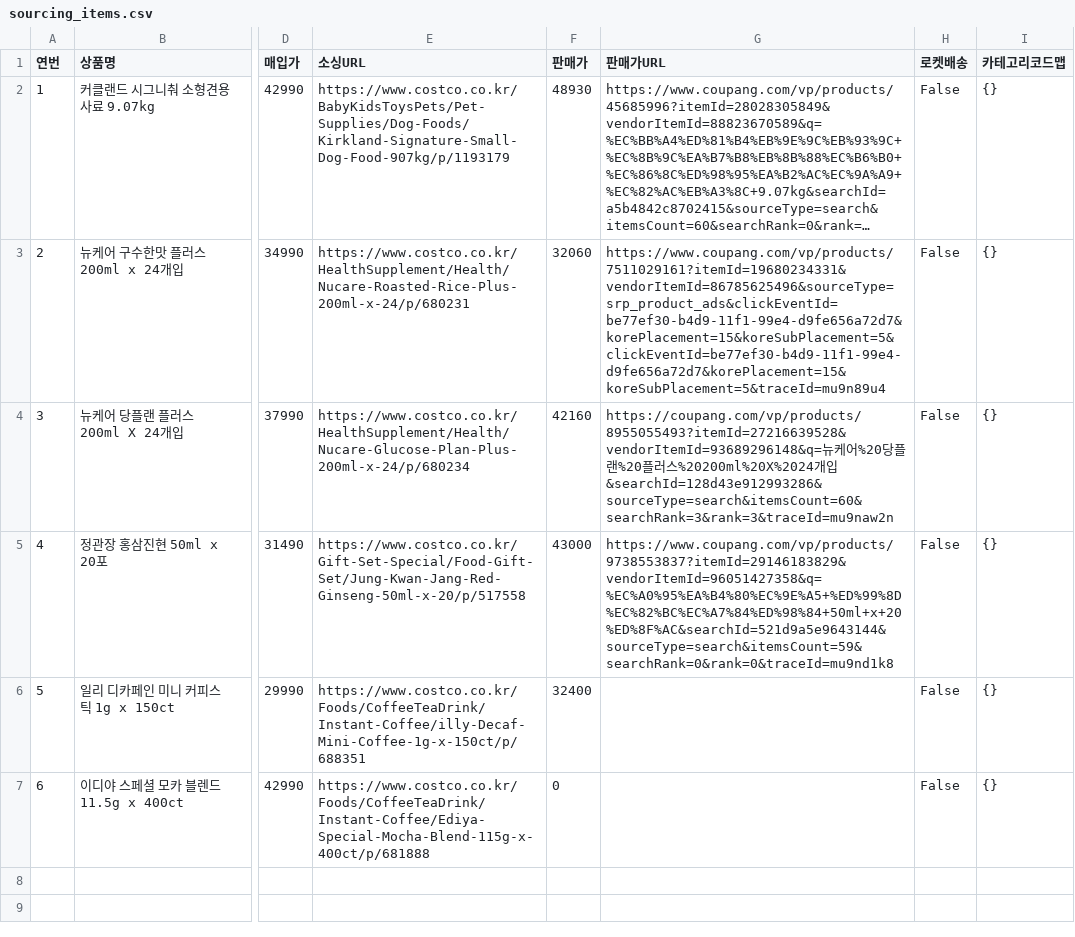
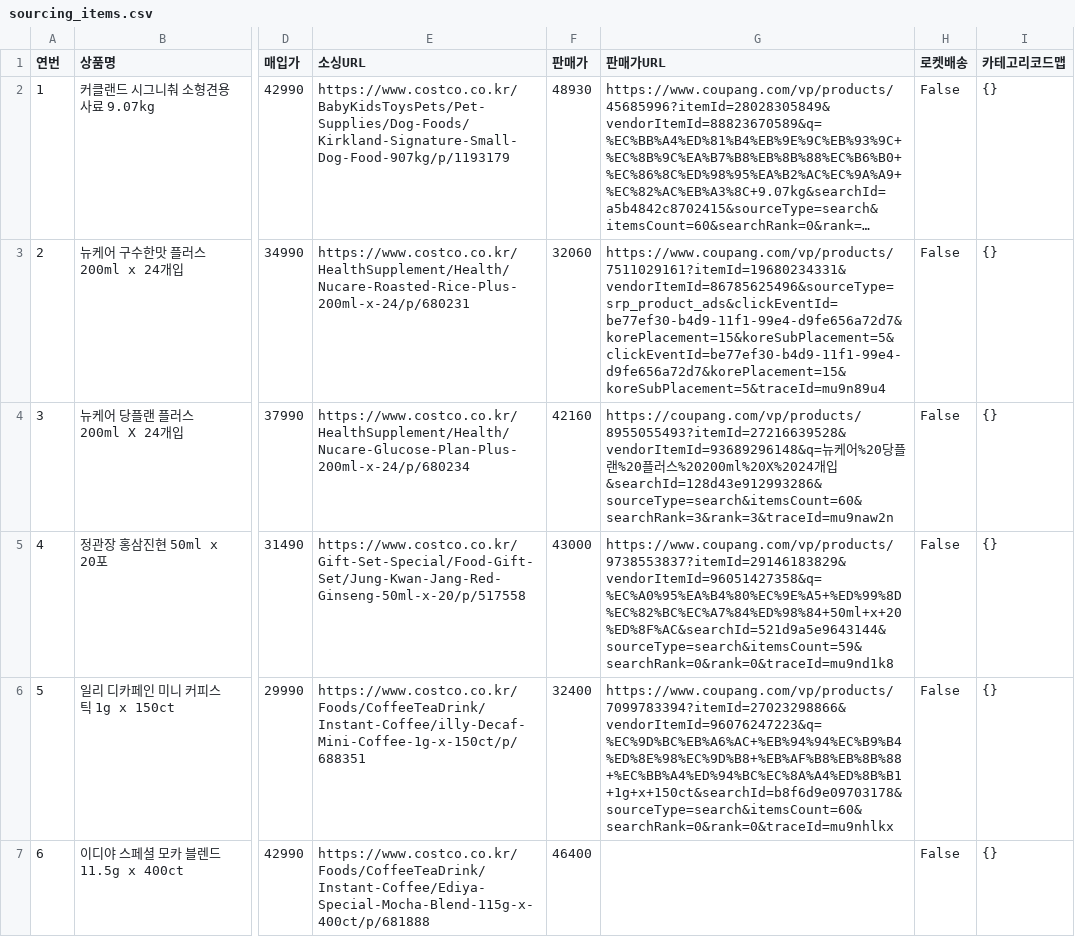
Before and after one commit to kbs61man-UOU/product-images, a CSV file: data/sourcing_items.csv, drawn as a sheet; only a part is shown, gaps mark what is left out; long unchanged cells end in …; the diff names each change by its address in the sheet, - before the commit and + after, or states it on an @@ line.

Commit message:
소싱도구 데이터 자동 백업 (2026-09-20)

```diff
--- a/data/sourcing_items.csv
+++ b/data/sourcing_items.csv
-G6 (판매가URL): (empty)
+G6 (판매가URL): https://www.coupang.com/vp/products/7099783394?itemId=27023298866&vendorItemId=96076247223&q=%EC%9D%BC%EB%A6%AC+%EB%94%94%EC%B9%B4%ED%8E%98%EC%9D%B8+%EB%AF%B8%EB%8B%88+%EC%BB%A4%ED%94%BC%EC%8A%A4%ED%8B%B1+1g+x+150ct&searchId=b8f6d9e09703178&sourceType=search&itemsCount=60&searchRank=0&rank=0&traceId=mu9nhlkx
-F7 (판매가): 0
+F7 (판매가): 46400
```
